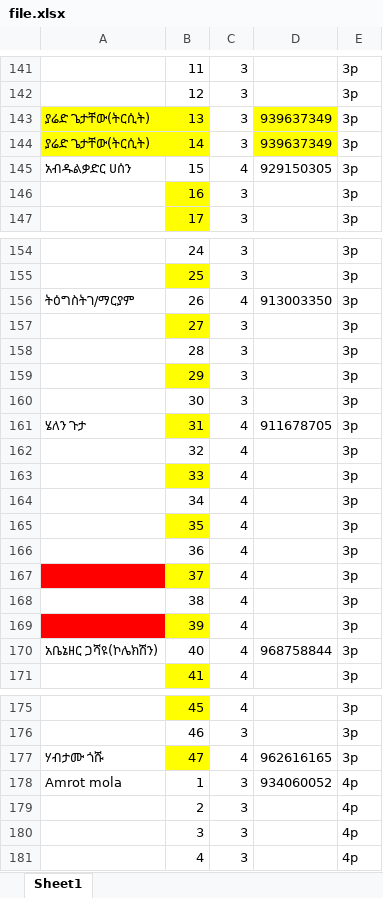
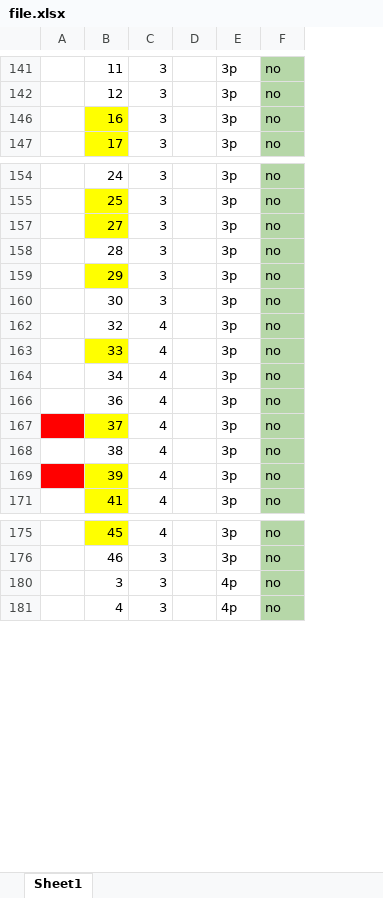
Before and after one commit to ajfiraol/expopass, an Excel workbook: event_entry/file.xlsx, sheet Sheet1, drawn as a sheet; only a part is shown, gaps mark what is left out; values as stored, in another font and other column widths than the file's, no borders; removed rows and columns are numbered as before the commit, all else as after; the diff covers the shown part only; the diff names each change by its address in the sheet, - before the commit and + after, or states it on an @@ line.

```diff
--- a/event_entry/file.xlsx (sheet Sheet1)
+++ b/event_entry/file.xlsx (sheet Sheet1)
-column A, empty
+column A, empty
-column D, empty
+column D, empty
+column F, rows 141-147: all no; rows 154-171: all no; rows 175-181: all no
-row 143: ያሬድ ጌታቸው(ትርሲት) | 13 | 3 | 939637349 | 3p
-row 144: ያሬድ ጌታቸው(ትርሲት) | 14 | 3 | 939637349 | 3p
-row 145: አብዱልቃድር ሀሰን | 15 | 4 | 929150305 | 3p
-row 156: ትዕግስትገ/ማርያም | 26 | 4 | 913003350 | 3p
-row 161: ሄለን ጉታ | 31 | 4 | 911678705 | 3p
-row 165:  | 35 | 4 |  | 3p
-row 170: አቤኔዘር ጋሻዩ(ኮሌክሽን) | 40 | 4 | 968758844 | 3p
-row 177: ሃብታሙ ጎሹ | 47 | 4 | 962616165 | 3p
-row 178: Amrot mola | 1 | 3 | 934060052 | 4p
-row 179:  | 2 | 3 |  | 4p
```
Also changed, not shown: other rows of this sheet, hidden cells, 11 other files.
